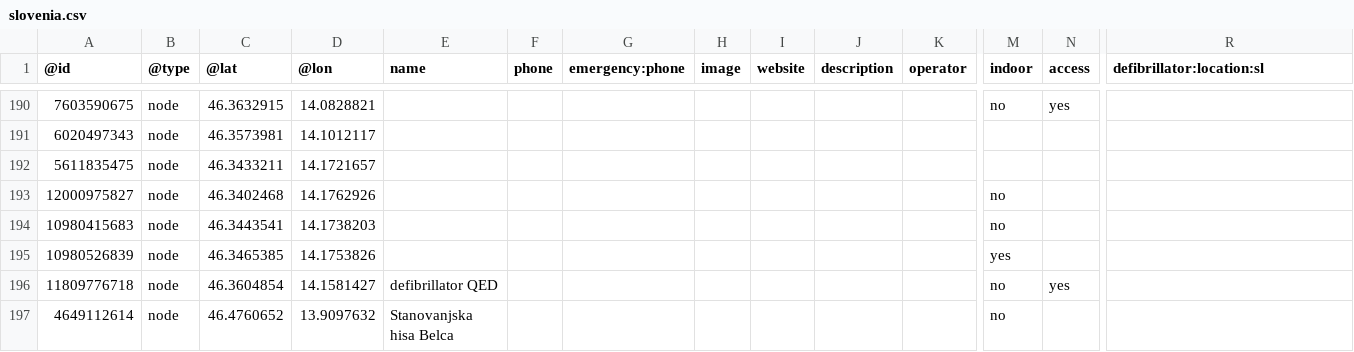
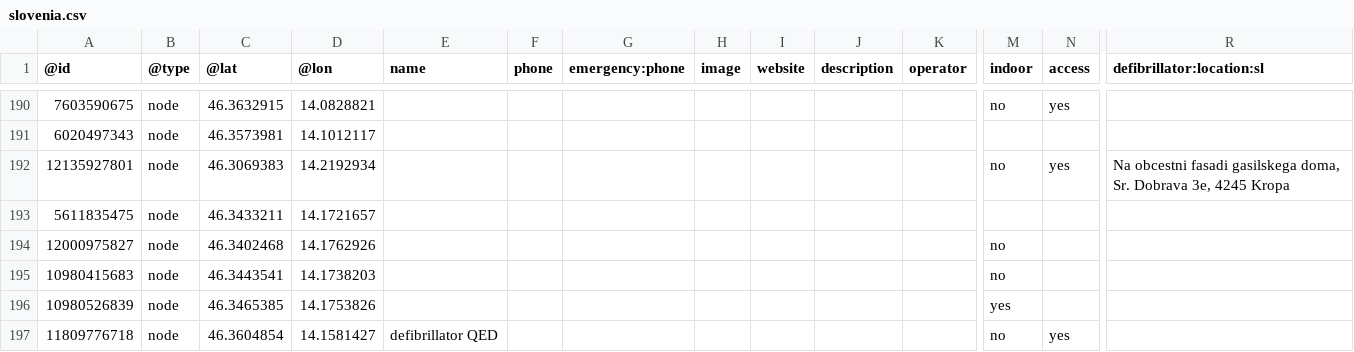
Before and after one commit to sledilnik/aed-data, a CSV file: sources/openstreetmap.org/slovenia.csv, drawn as a sheet; only a part is shown, gaps mark what is left out; the shorter side is filled out with more unchanged rows; rows hold the shown columns only; the diff names each change by its address in the sheet, - before the commit and + after, or states it on an @@ line.

```diff
--- a/sources/openstreetmap.org/slovenia.csv
+++ b/sources/openstreetmap.org/slovenia.csv
+row 192: 12135927801 | node | 46.3069383 | 14.2192934 |  |  |  |  |  |  |  | no | yes | Na obcestni fasadi gasilskega doma, Sr. Dobrava 3e, 4245 Kropa
```
